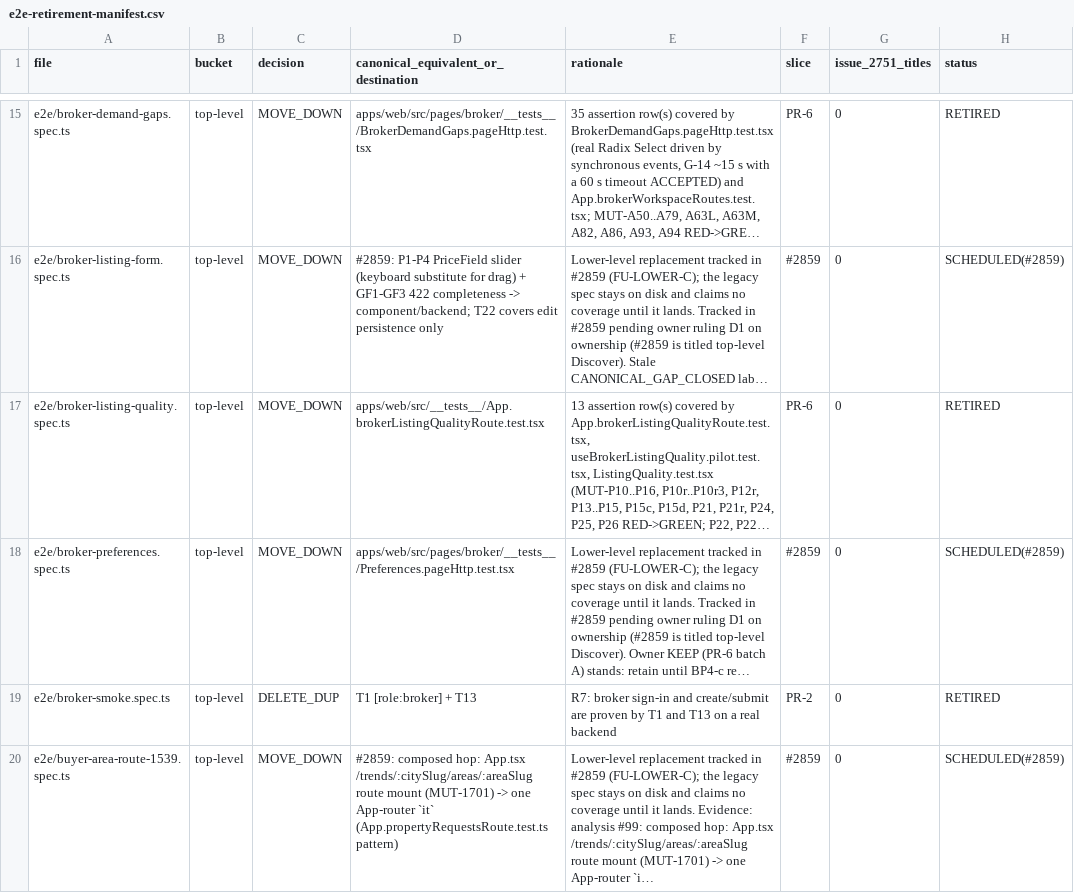
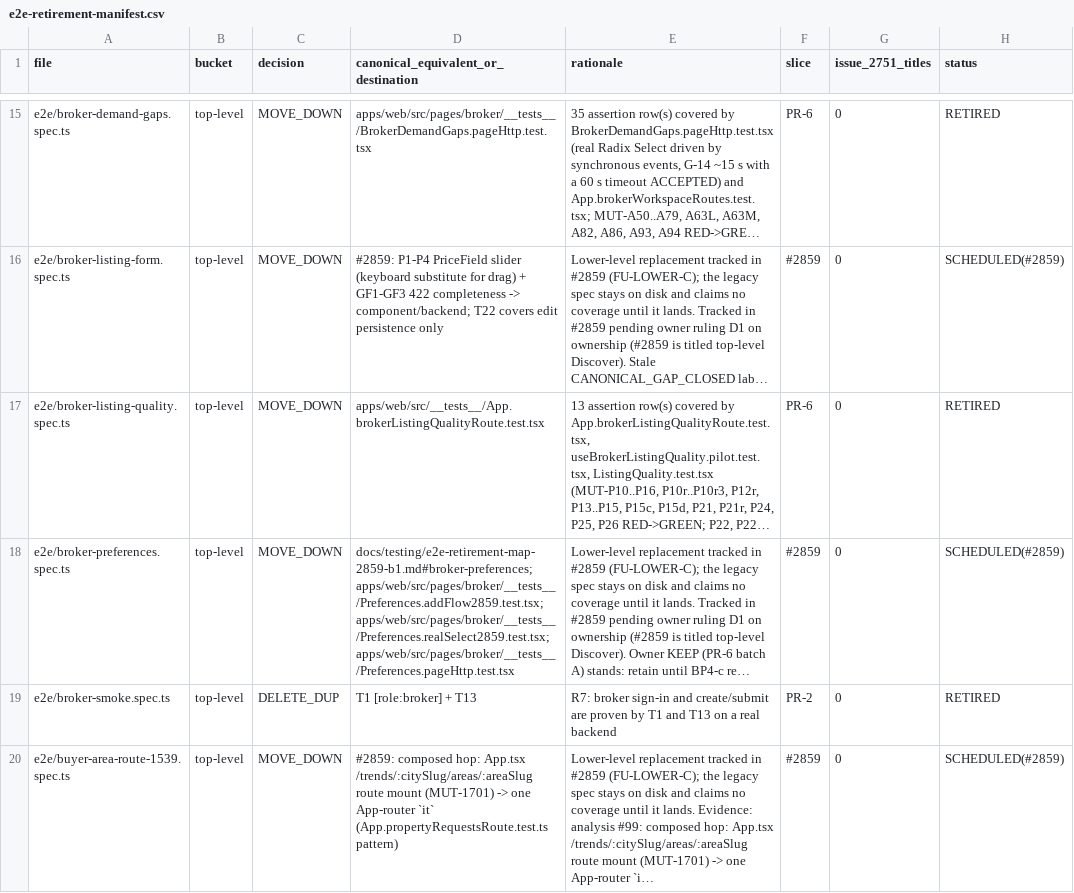
Before and after one commit to gautirao/udupi-pe-evidence, a CSV file: docs/testing/e2e-retirement-manifest.csv, drawn as a sheet; only a part is shown, gaps mark what is left out; long unchanged cells end in …; the diff covers the shown part only; the diff names each change by its address in the sheet, - before the commit and + after, or states it on an @@ line.

```diff
--- a/docs/testing/e2e-retirement-manifest.csv
+++ b/docs/testing/e2e-retirement-manifest.csv
-D18: apps/web/src/pages/broker/__tests__/Preferences.pageHttp.test.tsx
+D18: docs/testing/e2e-retirement-map-2859-b1.md#broker-preferences; apps/web/src/pages/broker/__tests__/Preferences.addFlow2859.test.tsx; apps/web/src/pages/broker/__tests__/Preferences.realSelect2859.test.tsx; apps/web/src/pages/broker/__tests__/Preferences.pageHttp.test.tsx
```
Also changed, not shown: 3 edited cells elsewhere in this file, 13 other files.
